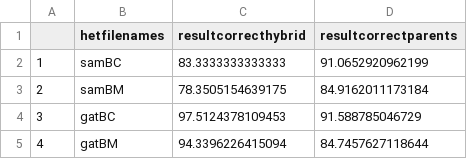
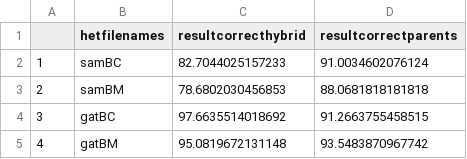
Before and after one commit to tjamann/hetaccuracy, a CSV file: hetaccuracies_phet.0.01.csv, drawn as a sheet.

```diff
--- a/hetaccuracies_phet.0.01.csv
+++ b/hetaccuracies_phet.0.01.csv
@@ -1,5 +1,5 @@
 "","hetfilenames","resultcorrecthybrid","resultcorrectparents"
-"1","samBC",83.3333333333333,91.0652920962199
-"2","samBM",78.3505154639175,84.9162011173184
-"3","gatBC",97.5124378109453,91.588785046729
-"4","gatBM",94.3396226415094,84.7457627118644
+"1","samBC",82.7044025157233,91.0034602076124
+"2","samBM",78.6802030456853,88.0681818181818
+"3","gatBC",97.6635514018692,91.2663755458515
+"4","gatBM",95.0819672131148,93.5483870967742
```
Also changed, not shown: hetaccuracies_phet.0.001.csv, hetaccuracies_phet.0.05.csv, 27 other files.
